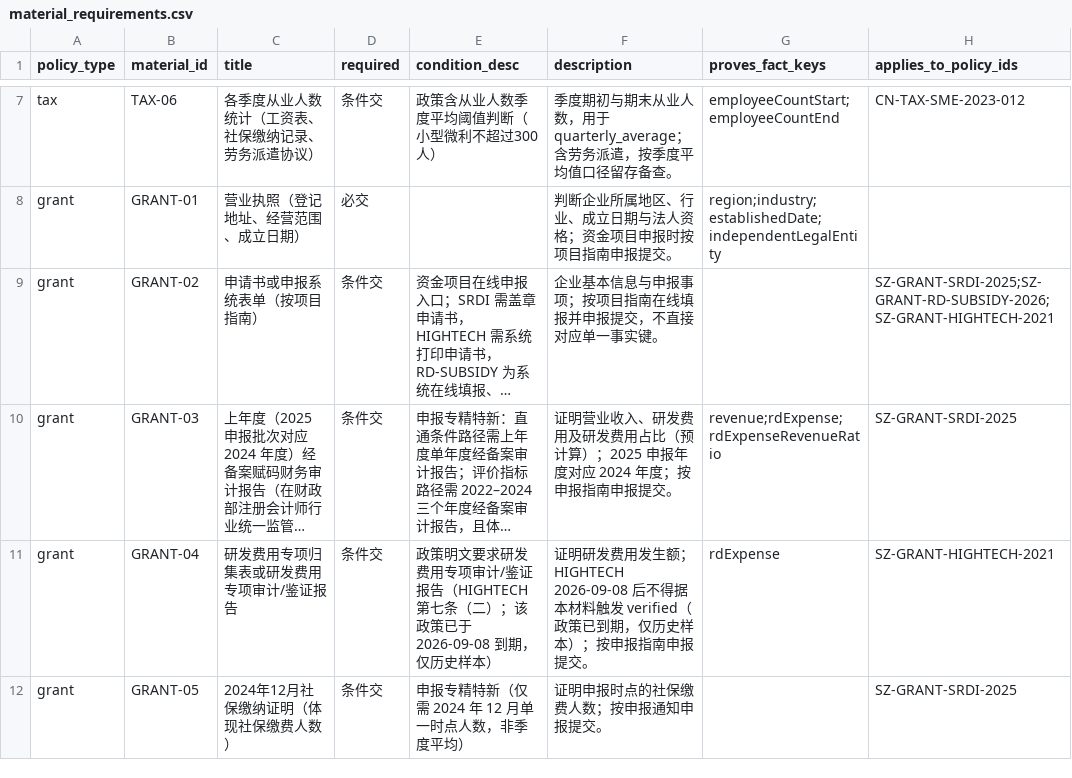
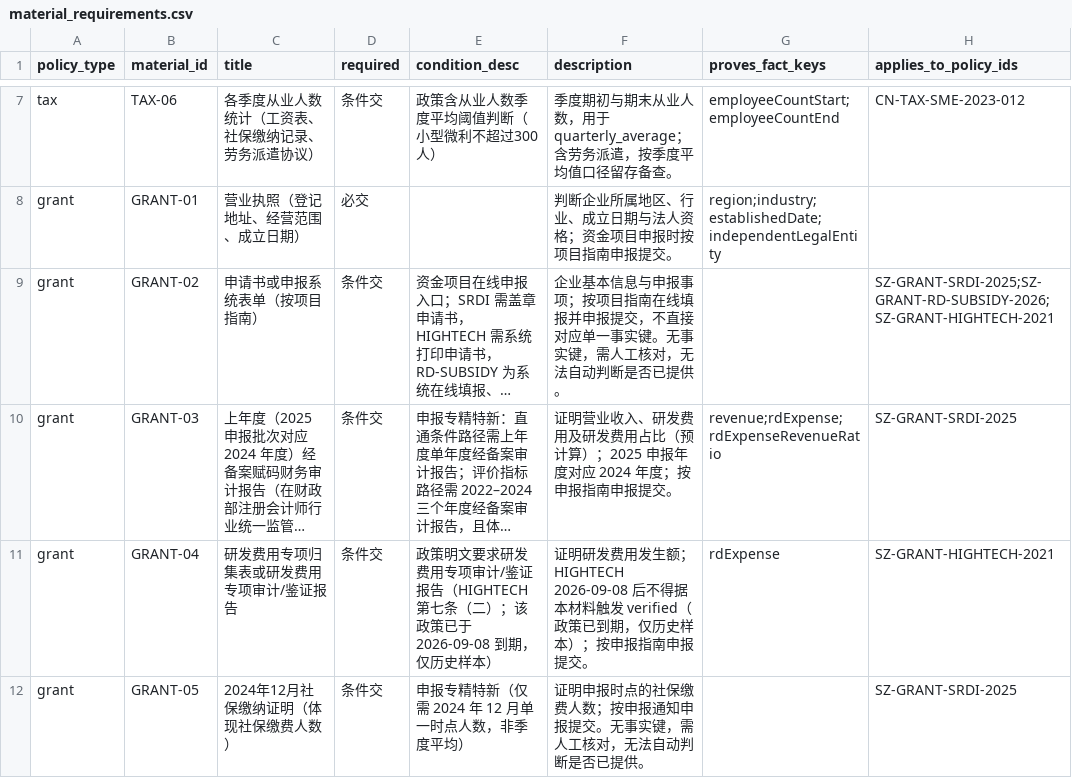
Before and after one commit to sgase233/huice, a CSV file: data/policies/material_requirements.csv, drawn as a sheet; only a part is shown, gaps mark what is left out; long unchanged cells end in …; the diff covers the shown part only; the diff names each change by its address in the sheet, - before the commit and + after, or states it on an @@ line.

Commit message:
数据/文档：无事实键材料补人工核对文案并同步复核表
- material_requirements.csv：GRANT-02/05/06/09 description 补「需人工核对，无法自动判断是否已提供」
- material_review_sheet.csv 同步 description
- devlog 记录

```diff
--- a/data/policies/material_requirements.csv
+++ b/data/policies/material_requirements.csv
-F9 (description): …事实键。
+F9 (description): …事实键。无事实键，需人工核对，无法自动判断是否已提供。
-F12 (description): 证明申报时点的社保缴费人数；按申报通知申报提交。
+F12 (description): 证明申报时点的社保缴费人数；按申报通知申报提交。无事实键，需人工核对，无法自动判断是否已提供。
```
Also changed, not shown: 2 edited cells elsewhere in this file, data/evaluation/material_review_sheet.csv, 1 other file.
